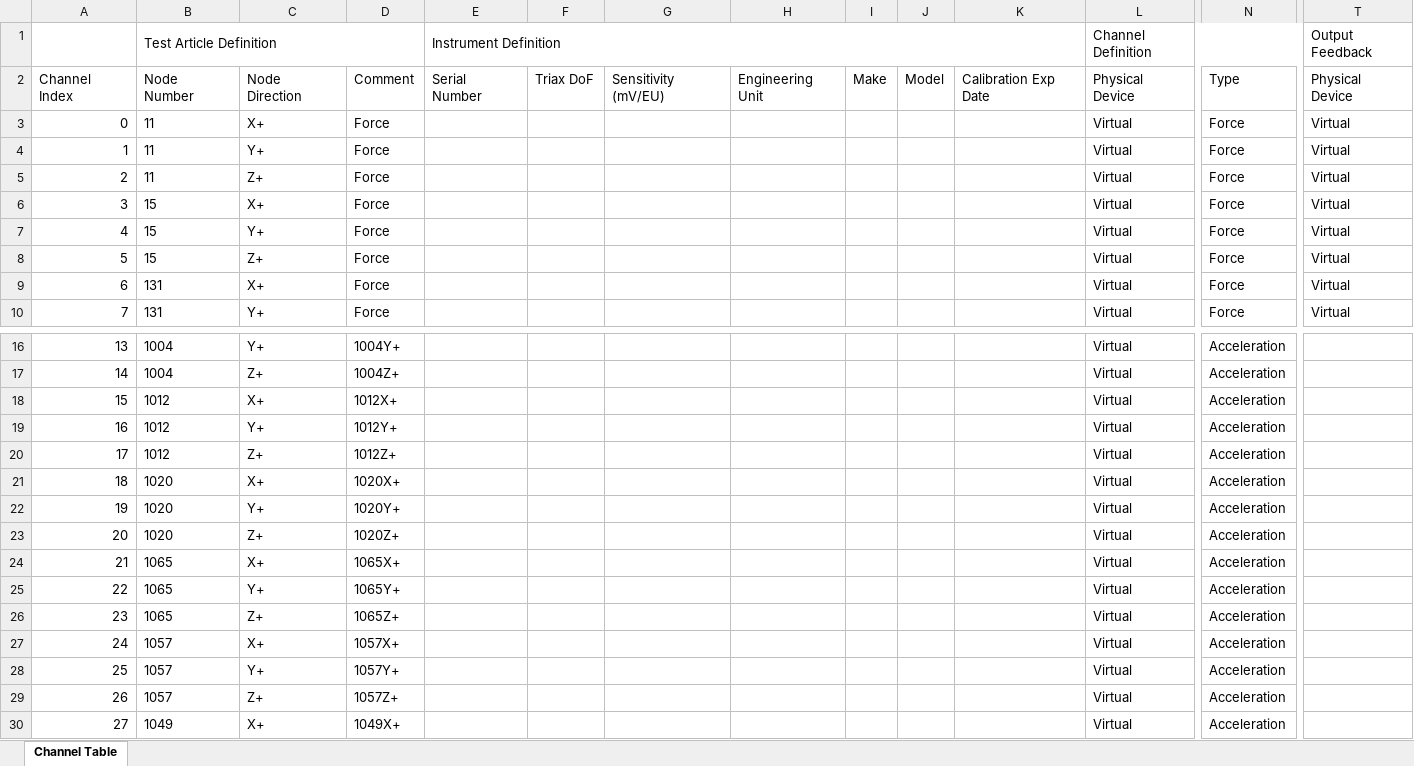
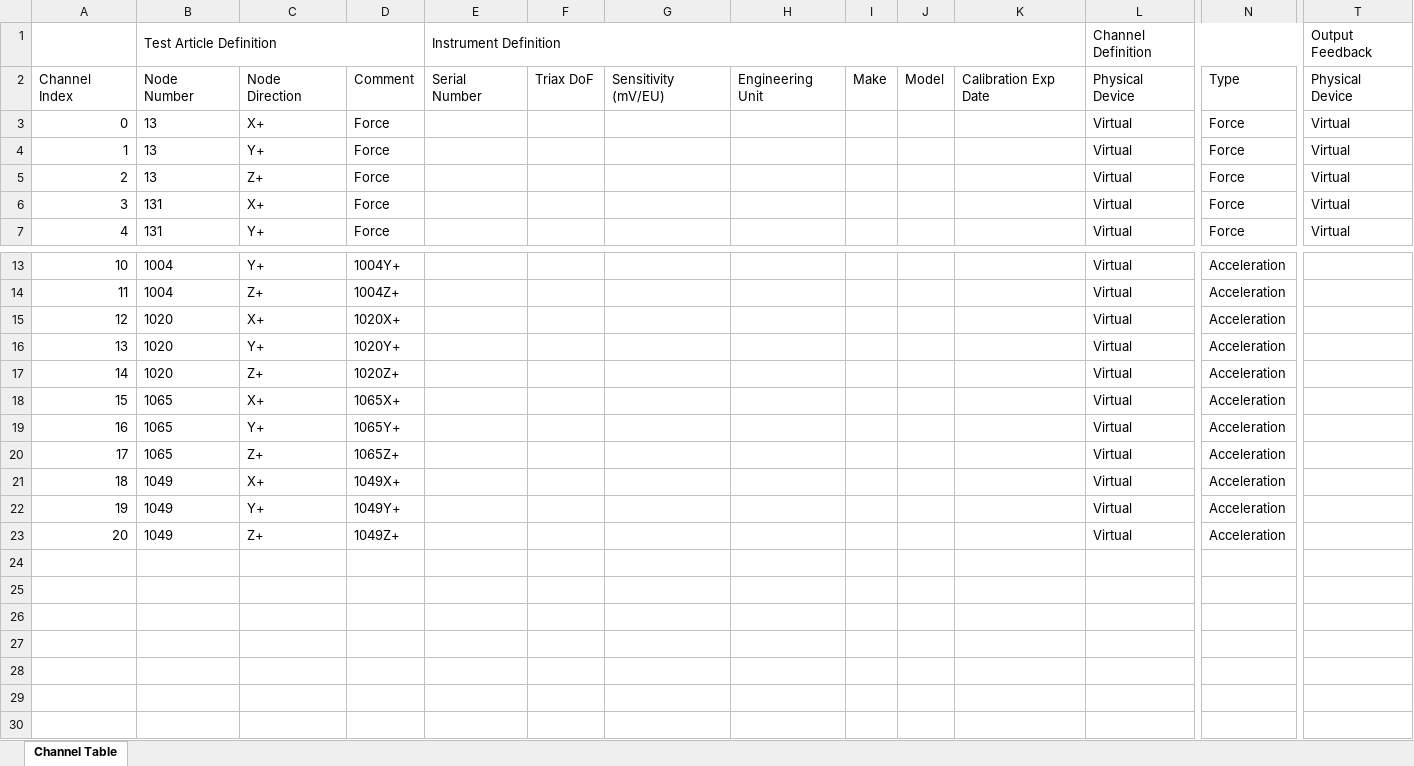
Before and after one commit to sandialabs/rattlesnake-vibration-controller, an Excel workbook: examples/hardware/sdynpy_system.xlsx, sheet Channel Table, drawn as a sheet; only a part is shown, gaps mark what is left out; the shorter side is filled out with more unchanged rows; values as stored, in another font and other column widths than the file's, no borders; removed rows and columns are numbered as before the commit, all else as after; rows hold the shown columns only; the diff names each change by its address in the sheet, - before the commit and + after, or states it on an @@ line.

Commit message:
Implemented time environment into example files

```diff
--- a/examples/hardware/sdynpy_system.xlsx (sheet Channel Table)
+++ b/examples/hardware/sdynpy_system.xlsx (sheet Channel Table)
-B3:B5 (Test Article Definition): 11
+B3:B5 (Test Article Definition): 13
-row 6: 3 | 15 | X+ | Force |  |  |  |  |  |  |  | Virtual | Force | Virtual
-row 7: 4 | 15 | Y+ | Force |  |  |  |  |  |  |  | Virtual | Force | Virtual
-row 8: 5 | 15 | Z+ | Force |  |  |  |  |  |  |  | Virtual | Force | Virtual
@@ column A renumbered from row 6 down @@
-row 18: 15 | 1012 | X+ | 1012X+ |  |  |  |  |  |  |  | Virtual | Acceleration
-row 19: 16 | 1012 | Y+ | 1012Y+ |  |  |  |  |  |  |  | Virtual | Acceleration
-row 20: 17 | 1012 | Z+ | 1012Z+ |  |  |  |  |  |  |  | Virtual | Acceleration
-row 27: 24 | 1057 | X+ | 1057X+ |  |  |  |  |  |  |  | Virtual | Acceleration
-row 28: 25 | 1057 | Y+ | 1057Y+ |  |  |  |  |  |  |  | Virtual | Acceleration
-row 29: 26 | 1057 | Z+ | 1057Z+ |  |  |  |  |  |  |  | Virtual | Acceleration
```
Also changed, not shown: 8 other files.
